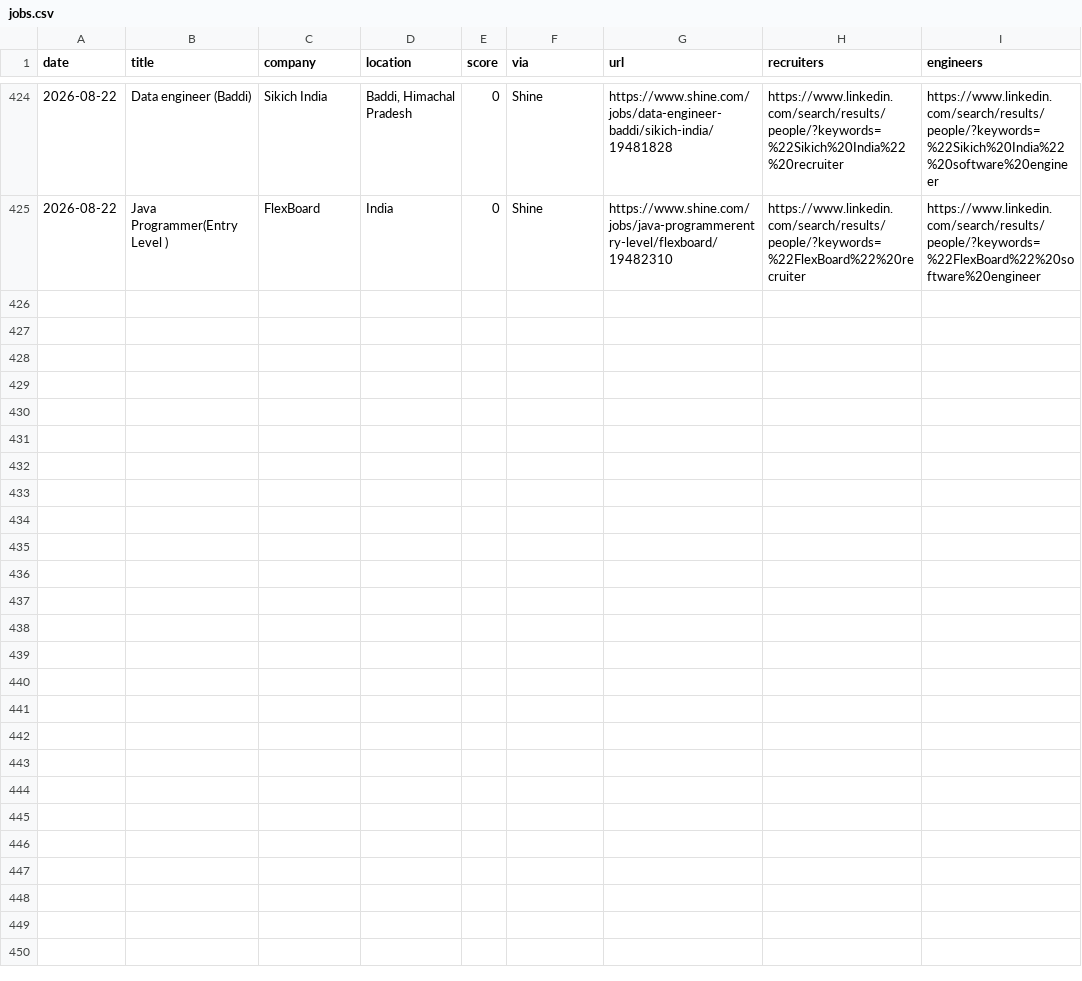
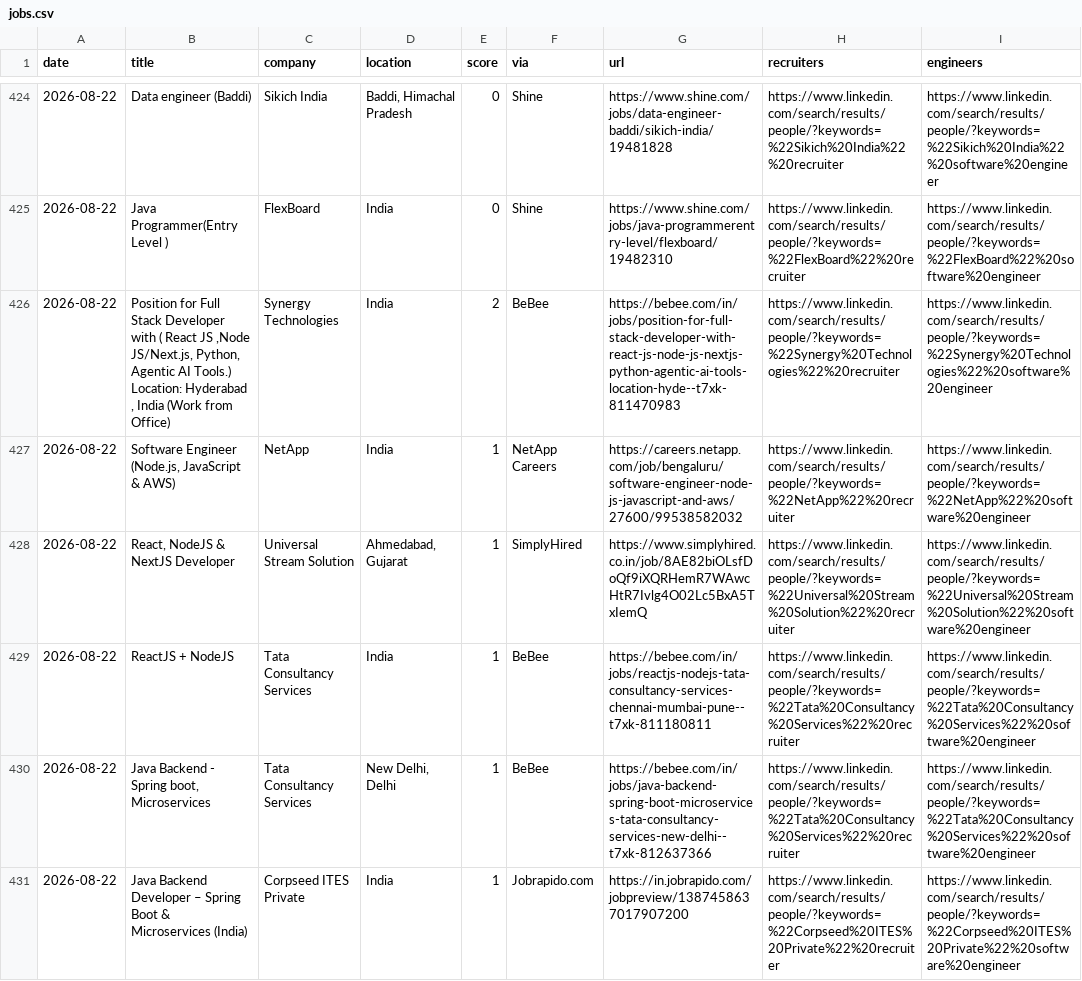
Before and after one commit to Tanishq8311/Jobbie, a CSV file: data/jobs.csv, drawn as a sheet; only a part is shown, gaps mark what is left out; the diff covers the shown part only; the diff names each change by its address in the sheet, - before the commit and + after, or states it on an @@ line.

```diff
--- a/data/jobs.csv
+++ b/data/jobs.csv
+row 426: 2026-08-22 | Position for Full Stack Developer with ( React JS ,Node JS/Next.js, Python, Agentic AI Tools.) Location: Hyderabad , India (Work from Office) | Synergy Technologies | India | 2 | BeBee | https://bebee.com/in/jobs/position-for-full-stack-developer-with-react-js-node-js-nextjs-python-agentic-ai-tools-location-hyde--t7xk-811470983 | https://www.linkedin.com/search/results/people/?keywords=%22Synergy%20Technologies%22%20recruiter | https://www.linkedin.com/search/results/people/?keywords=%22Synergy%20Technologies%22%20software%20engineer
+row 427: 2026-08-22 | Software Engineer (Node.js, JavaScript & AWS) | NetApp | India | 1 | NetApp Careers | https://careers.netapp.com/job/bengaluru/software-engineer-node-js-javascript-and-aws/27600/99538582032 | https://www.linkedin.com/search/results/people/?keywords=%22NetApp%22%20recruiter | https://www.linkedin.com/search/results/people/?keywords=%22NetApp%22%20software%20engineer
+row 428: 2026-08-22 | React, NodeJS & NextJS Developer | Universal Stream Solution | Ahmedabad, Gujarat | 1 | SimplyHired | https://www.simplyhired.co.in/job/8AE82biOLsfDoQf9iXQRHemR7WAwcHtR7Ivlg4O02Lc5BxA5TxIemQ | https://www.linkedin.com/search/results/people/?keywords=%22Universal%20Stream%20Solution%22%20recruiter | https://www.linkedin.com/search/results/people/?keywords=%22Universal%20Stream%20Solution%22%20software%20engineer
+row 429: 2026-08-22 | ReactJS + NodeJS | Tata Consultancy Services | India | 1 | BeBee | https://bebee.com/in/jobs/reactjs-nodejs-tata-consultancy-services-chennai-mumbai-pune--t7xk-811180811 | https://www.linkedin.com/search/results/people/?keywords=%22Tata%20Consultancy%20Services%22%20recruiter | https://www.linkedin.com/search/results/people/?keywords=%22Tata%20Consultancy%20Services%22%20software%20engineer
+row 430: 2026-08-22 | Java Backend - Spring boot, Microservices | Tata Consultancy Services | New Delhi, Delhi | 1 | BeBee | https://bebee.com/in/jobs/java-backend-spring-boot-microservices-tata-consultancy-services-new-delhi--t7xk-812637366 | https://www.linkedin.com/search/results/people/?keywords=%22Tata%20Consultancy%20Services%22%20recruiter | https://www.linkedin.com/search/results/people/?keywords=%22Tata%20Consultancy%20Services%22%20software%20engineer
+row 431: 2026-08-22 | Java Backend Developer – Spring Boot & Microservices (India) | Corpseed ITES Private | India | 1 | Jobrapido.com | https://in.jobrapido.com/jobpreview/1387458637017907200 | https://www.linkedin.com/search/results/people/?keywords=%22Corpseed%20ITES%20Private%22%20recruiter | https://www.linkedin.com/search/results/people/?keywords=%22Corpseed%20ITES%20Private%22%20software%20engineer
```
Also changed, not shown: 6 added rows elsewhere in this file, 1 other file.
